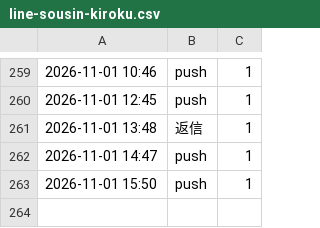
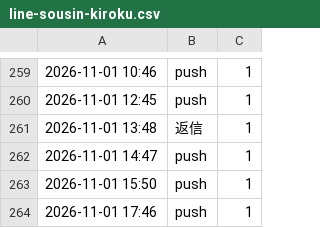
Before and after one commit to REI-SASAKI-HITOKACHi/one-marketing, a CSV file: data/line-sousin-kiroku.csv, drawn as a sheet; only a part is shown, gaps mark what is left out; the diff names each change by its address in the sheet, - before the commit and + after, or states it on an @@ line.

```diff
--- a/data/line-sousin-kiroku.csv
+++ b/data/line-sousin-kiroku.csv
+row 264: 2026-11-01 17:46 | push | 1
```
Also changed, not shown: 1 other file.
